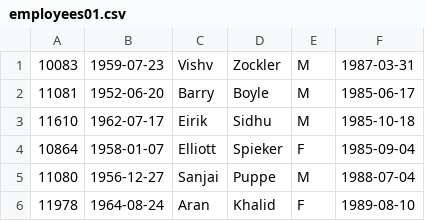
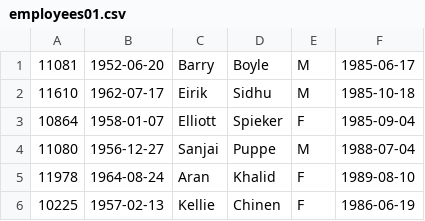
Before and after one commit to CameronASHiggins/Sparta-Week-4-Project, a CSV file: Week4Project/src/main/resources/employees01.csv, drawn as a sheet; only a part is shown; the shorter side is filled out with more unchanged rows.

```diff
--- a/Week4Project/src/main/resources/employees01.csv
+++ b/Week4Project/src/main/resources/employees01.csv
@@ -1,2 +1 @@
-10083,1959-07-23,Vishv,Zockler,M,1987-03-31
 11081,1952-06-20,Barry,Boyle,M,1985-06-17
```
Also changed, not shown: Week4Project/target/classes/employees01.csv, 9 other files.
